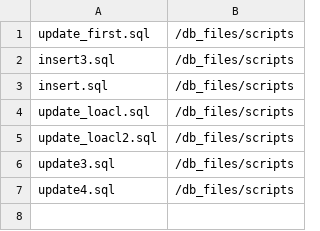
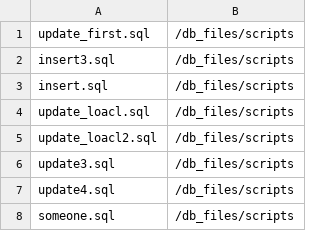
Before and after one commit to sbslearn/website, a CSV file: initializr/db_descriptor.csv, drawn as a sheet.

Commit message:
some one  file added in csv

```diff
--- a/initializr/db_descriptor.csv
+++ b/initializr/db_descriptor.csv
@@ -7 +7,2 @@ update3.sql,/db_files/scripts
 update4.sql,/db_files/scripts
+someone.sql,/db_files/scripts
```
